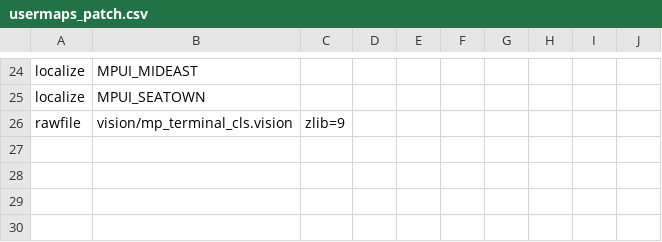
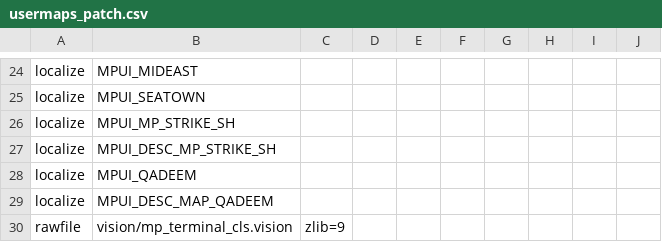
Before and after one commit to nucleur16/cod-offline-1.1.1.13, a CSV file: zone_source/usermaps_patch.csv, drawn as a sheet; only a part is shown, gaps mark what is left out; the diff names each change by its address in the sheet, - before the commit and + after, or states it on an @@ line.

```diff
--- a/zone_source/usermaps_patch.csv
+++ b/zone_source/usermaps_patch.csv
+row 26: localize | MPUI_MP_STRIKE_SH
+row 27: localize | MPUI_DESC_MP_STRIKE_SH
+row 28: localize | MPUI_QADEEM
+row 29: localize | MPUI_DESC_MAP_QADEEM
```
Also changed, not shown: zone_source/usermaps_ui_mp.csv, zones/usermaps_patch/stringtable/mp/comaplist.csv, 5 other files.
